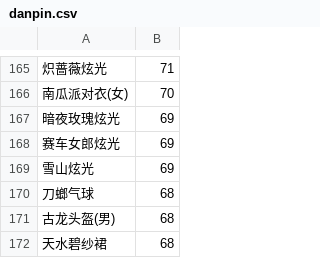
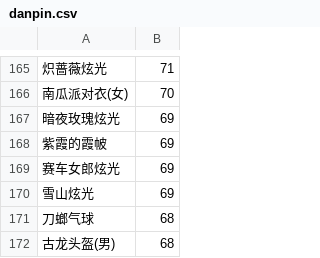
Before and after one commit to amimibear/KartRider, a CSV file: PinJian/danpin.csv, drawn as a sheet; only a part is shown, gaps mark what is left out; the shorter side is filled out with more unchanged rows; the diff names each change by its address in the sheet, - before the commit and + after, or states it on an @@ line.

```diff
--- a/PinJian/danpin.csv
+++ b/PinJian/danpin.csv
+row 168: 紫霞的霞帔 | 69
```
Also changed, not shown: 2 other files.
